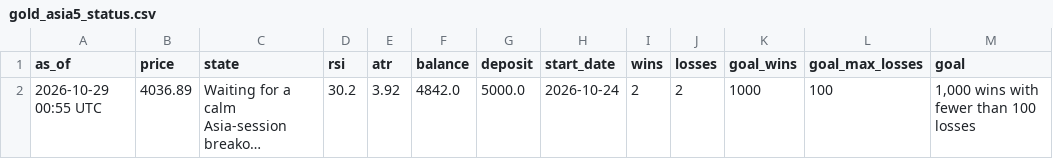
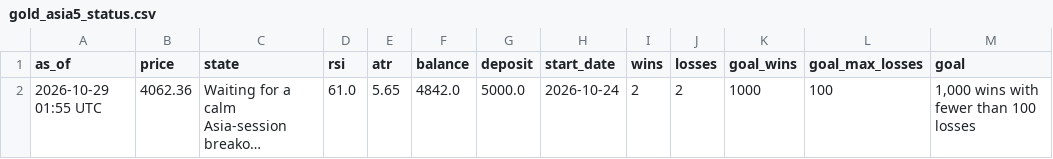
Before and after one commit to debtsolverscanada-lgtm/trading-results, a CSV file: data/gold_asia5_status.csv, drawn as a sheet; only a part is shown; long unchanged cells end in …; the diff names each change by its address in the sheet, - before the commit and + after, or states it on an @@ line.

```diff
--- a/data/gold_asia5_status.csv
+++ b/data/gold_asia5_status.csv
-A2 (as_of): 2026-10-29 00:55 UTC
+A2 (as_of): 2026-10-29 01:55 UTC
-B2 (price): 4036.89
+B2 (price): 4062.36
-D2 (rsi): 30.2
+D2 (rsi): 61.0
-E2 (atr): 3.92
+E2 (atr): 5.65
```
Also changed, not shown: data/gold_asia_status.csv, data/gold_dip_status.csv, 5 other files.
